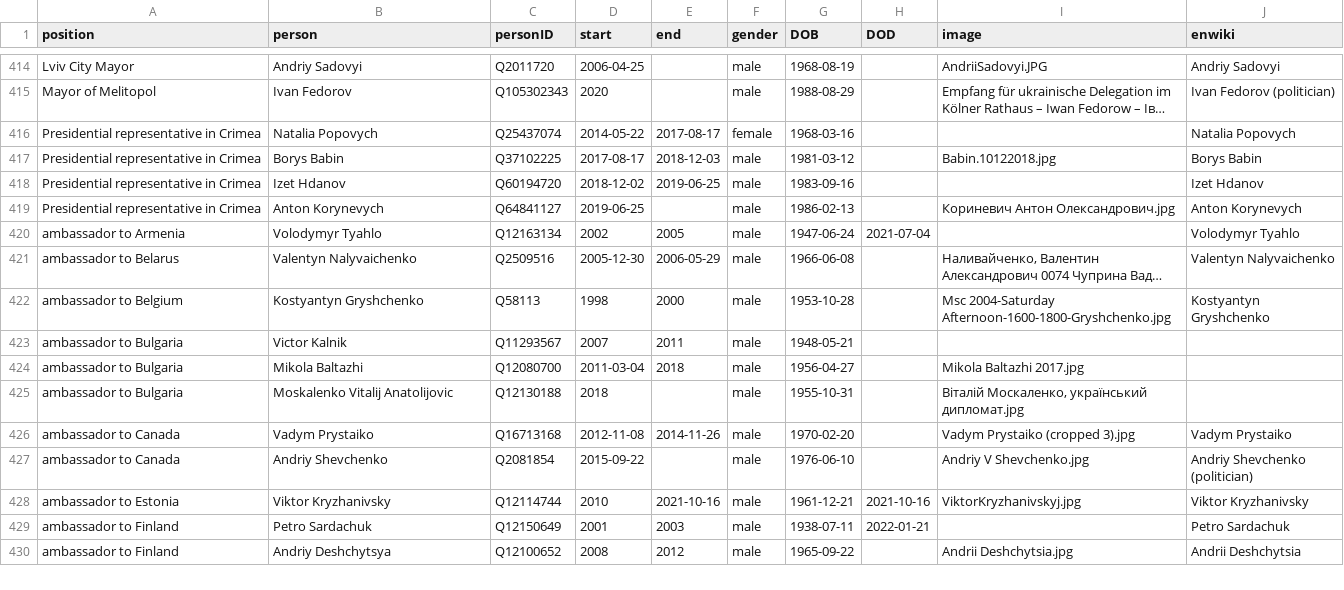
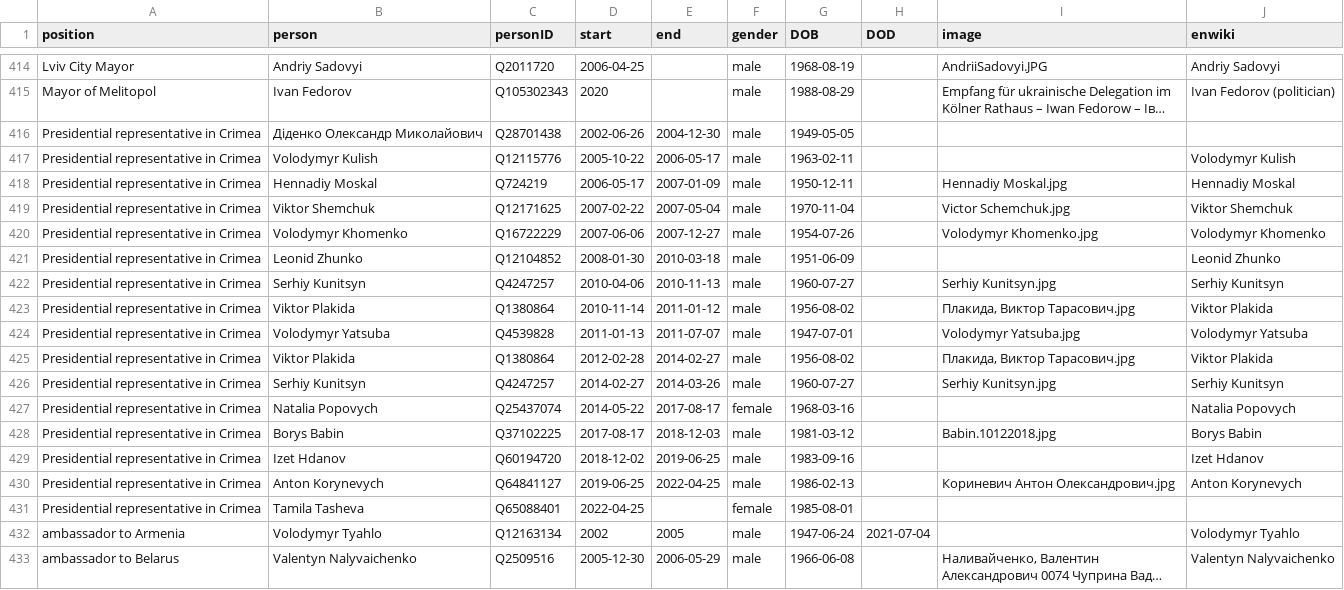
Before and after one commit to every-politician-scrapers/ukraine-cabinet, a CSV file: html/holders21.csv, drawn as a sheet; only a part is shown, gaps mark what is left out; the shorter side is filled out with more unchanged rows; long unchanged cells end in …; addresses are those after the commit; the diff names each change by its address in the sheet, - before the commit and + after, or states it on an @@ line.

Commit message:
PCB update

```diff
--- a/html/holders21.csv
+++ b/html/holders21.csv
+row 416: Presidential representative in Crimea | Діденко Олександр Миколайович | Q28701438 | 2002-06-26 | 2004-12-30 | male | 1949-05-05
+row 417: Presidential representative in Crimea | Volodymyr Kulish | Q12115776 | 2005-10-22 | 2006-05-17 | male | 1963-02-11 |  |  | Volodymyr Kulish
+row 418: Presidential representative in Crimea | Hennadiy Moskal | Q724219 | 2006-05-17 | 2007-01-09 | male | 1950-12-11 |  | Hennadiy Moskal.jpg | Hennadiy Moskal
+row 419: Presidential representative in Crimea | Viktor Shemchuk | Q12171625 | 2007-02-22 | 2007-05-04 | male | 1970-11-04 |  | Victor Schemchuk.jpg | Viktor Shemchuk
+row 420: Presidential representative in Crimea | Volodymyr Khomenko | Q16722229 | 2007-06-06 | 2007-12-27 | male | 1954-07-26 |  | Volodymyr Khomenko.jpg | Volodymyr Khomenko
+row 421: Presidential representative in Crimea | Leonid Zhunko | Q12104852 | 2008-01-30 | 2010-03-18 | male | 1951-06-09 |  |  | Leonid Zhunko
+row 422: Presidential representative in Crimea | Serhiy Kunitsyn | Q4247257 | 2010-04-06 | 2010-11-13 | male | 1960-07-27 |  | Serhiy Kunitsyn.jpg | Serhiy Kunitsyn
+row 423: Presidential representative in Crimea | Viktor Plakida | Q1380864 | 2010-11-14 | 2011-01-12 | male | 1956-08-02 |  | Плакида, Виктор Тарасович.jpg | Viktor Plakida
+row 424: Presidential representative in Crimea | Volodymyr Yatsuba | Q4539828 | 2011-01-13 | 2011-07-07 | male | 1947-07-01 |  | Volodymyr Yatsuba.jpg | Volodymyr Yatsuba
+row 425: Presidential representative in Crimea | Viktor Plakida | Q1380864 | 2012-02-28 | 2014-02-27 | male | 1956-08-02 |  | Плакида, Виктор Тарасович.jpg | Viktor Plakida
+row 426: Presidential representative in Crimea | Serhiy Kunitsyn | Q4247257 | 2014-02-27 | 2014-03-26 | male | 1960-07-27 |  | Serhiy Kunitsyn.jpg | Serhiy Kunitsyn
-E430 (end): (empty)
+E430 (end): 2022-04-25
+row 431: Presidential representative in Crimea | Tamila Tasheva | Q65088401 | 2022-04-25 |  | female | 1985-08-01
```
